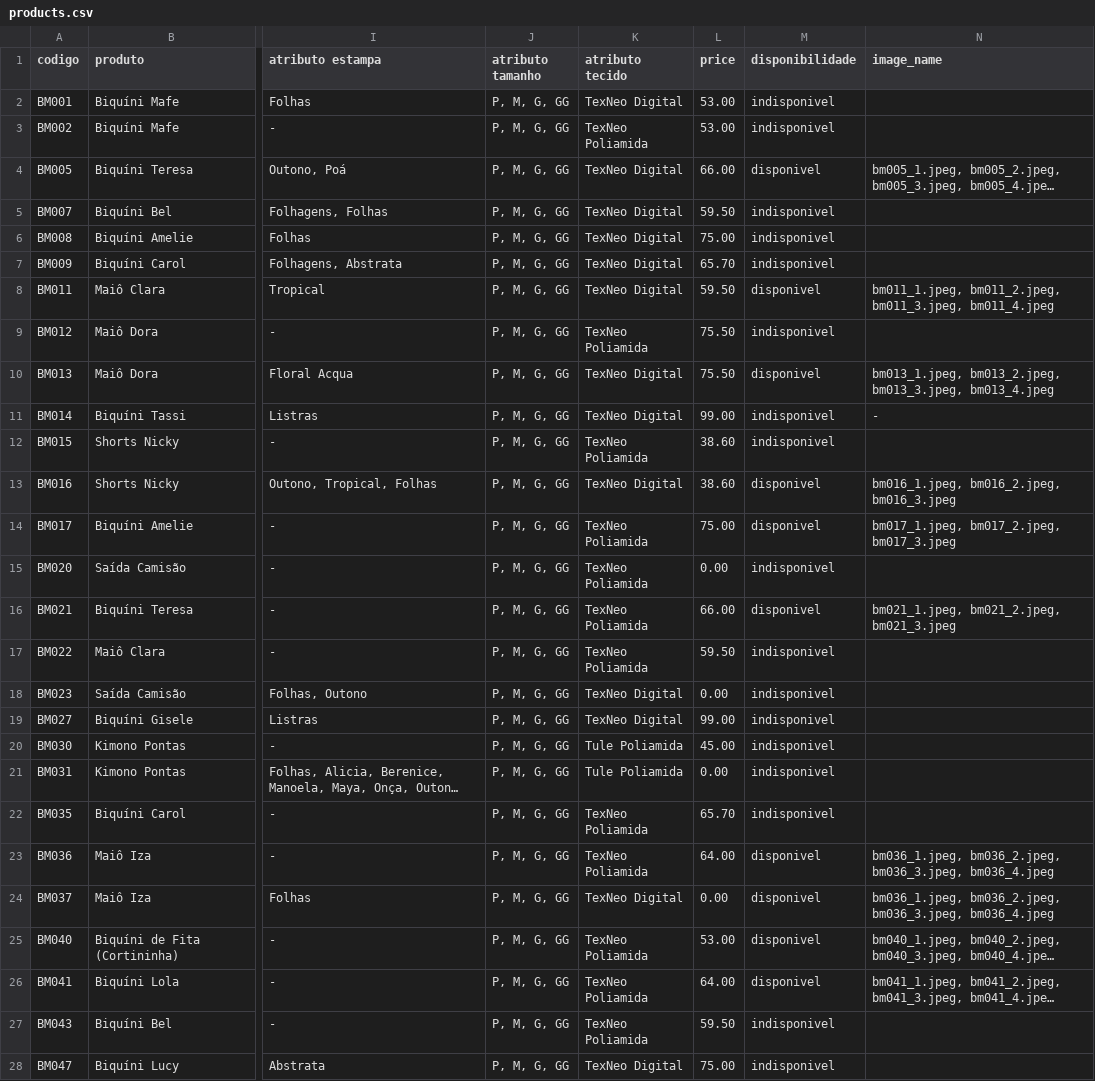
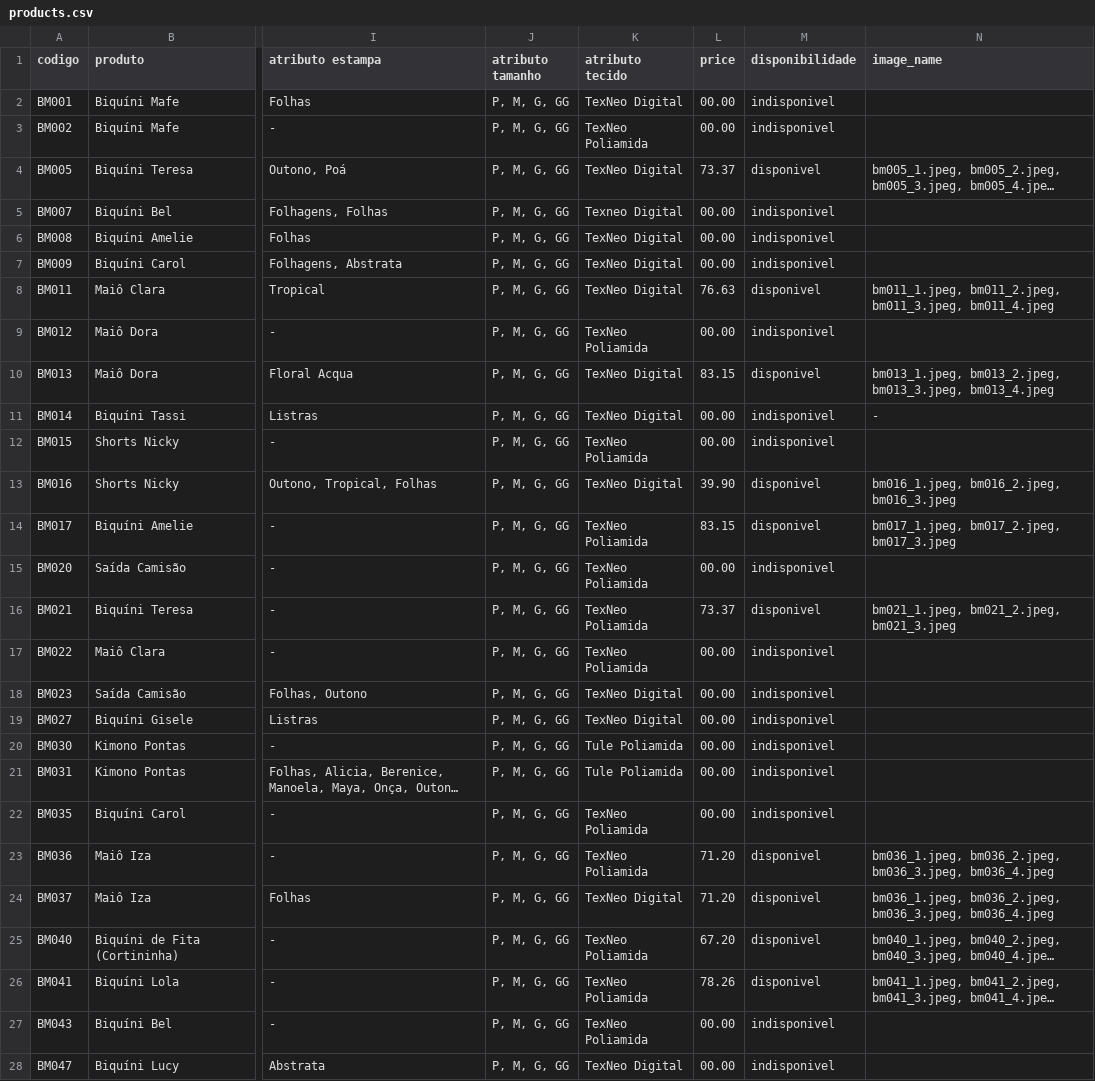
Before and after one commit to danielvoliveira/belamarca-django, a CSV file: belamarca/productapp/static/csv/products.csv, drawn as a sheet; only a part is shown, gaps mark what is left out; long unchanged cells end in …; the diff covers the shown part only; the diff names each change by its address in the sheet, - before the commit and + after, or states it on an @@ line.

Commit message:
Atualizando CSV final de produtos V1

```diff
--- a/belamarca/productapp/static/csv/products.csv
+++ b/belamarca/productapp/static/csv/products.csv
-L2:L3 (price): 53.00
+L2:L3 (price): 00.00
-L4 (price): 66.00
+L4 (price): 73.37
-K5 (atributo tecido): TexNeo Digital
+K5 (atributo tecido): Texneo Digital
-L5 (price): 59.50
+L5 (price): 00.00
-L6 (price): 75.00
+L6 (price): 00.00
-L7 (price): 65.70
+L7 (price): 00.00
-L8 (price): 59.50
+L8 (price): 76.63
-L9 (price): 75.50
+L9 (price): 00.00
-L10 (price): 75.50
+L10 (price): 83.15
-L11 (price): 99.00
+L11 (price): 00.00
-L12 (price): 38.60
+L12 (price): 00.00
-L13 (price): 38.60
+L13 (price): 39.90
-L14 (price): 75.00
+L14 (price): 83.15
-L15 (price): 0.00
+L15 (price): 00.00
-L16 (price): 66.00
+L16 (price): 73.37
-L17 (price): 59.50
+L17 (price): 00.00
-L18 (price): 0.00
+L18 (price): 00.00
-L19 (price): 99.00
+L19 (price): 00.00
-L20 (price): 45.00
+L20 (price): 00.00
-L21 (price): 0.00
+L21 (price): 00.00
-L22 (price): 65.70
+L22 (price): 00.00
-L23 (price): 64.00
+L23 (price): 71.20
-L24 (price): 0.00
+L24 (price): 71.20
-L25 (price): 53.00
+L25 (price): 67.20
-L26 (price): 64.00
+L26 (price): 78.26
-L27 (price): 59.50
+L27 (price): 00.00
-L28 (price): 75.00
+L28 (price): 00.00
```
Also changed, not shown: 22 edited cells elsewhere in this file.
